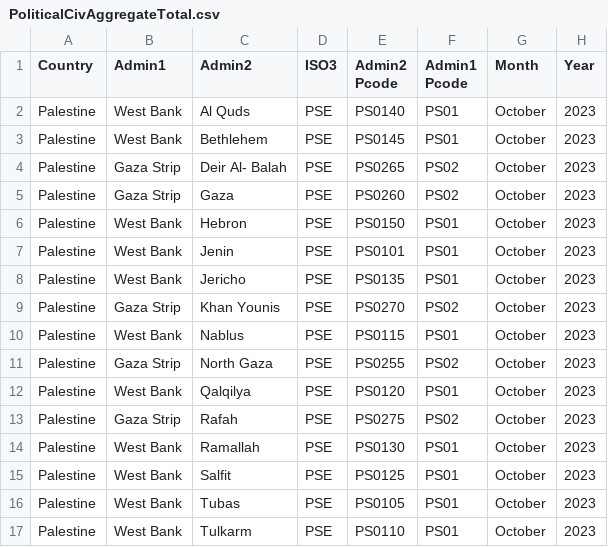
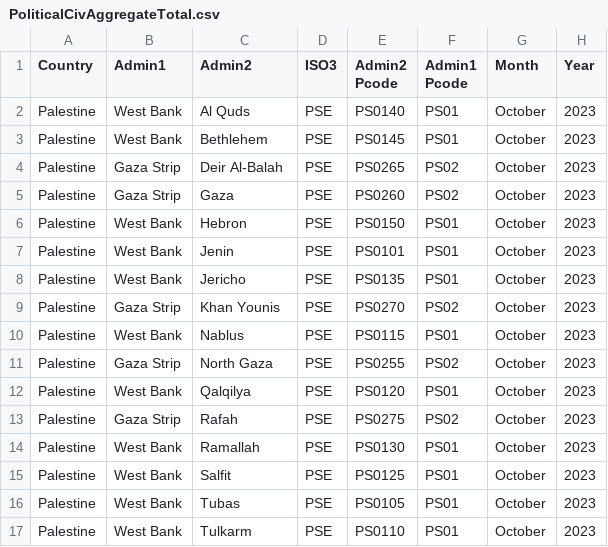
Before and after one commit to NazifaC/data, a CSV file: PoliticalCivAggregateTotal.csv, drawn as a sheet; only a part is shown; the diff names each change by its address in the sheet, - before the commit and + after, or states it on an @@ line.

Commit message:
Add files via upload

```diff
--- a/PoliticalCivAggregateTotal.csv
+++ b/PoliticalCivAggregateTotal.csv
-C4 (Admin2): Deir Al- Balah
+C4 (Admin2): Deir Al-Balah
```
